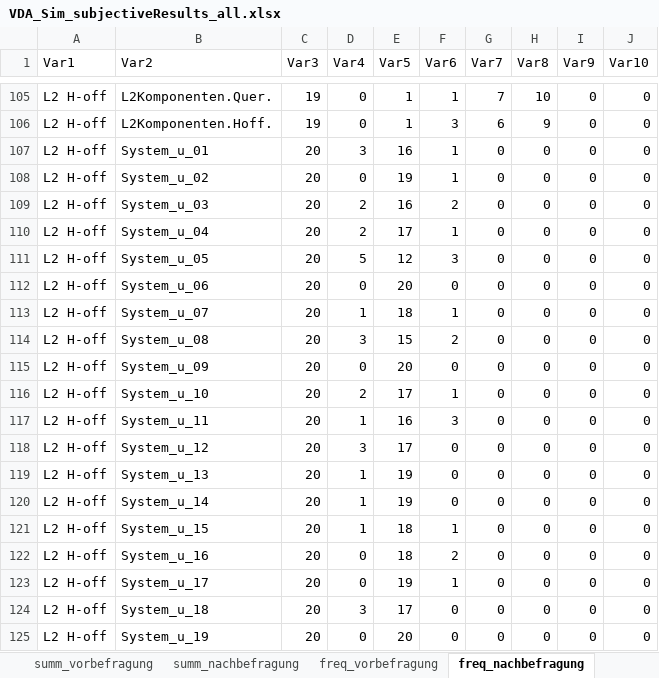
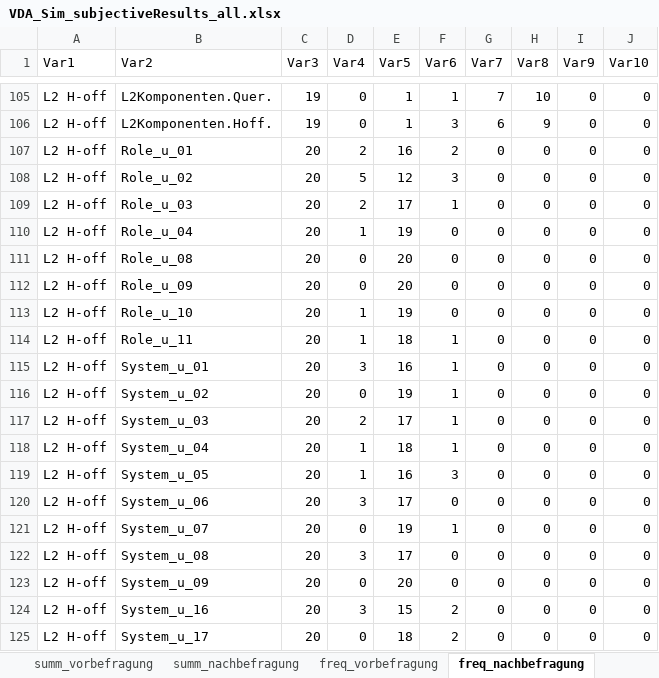
Before and after one commit to deikealbers/VDA_Sim, an Excel workbook: data/results/VDA_Sim_subjectiveResults_all.xlsx, sheet freq_nachbefragung, drawn as a sheet; only a part is shown, gaps mark what is left out; values as stored, in another font and other column widths than the file's, no borders; removed rows and columns are numbered as before the commit, all else as after; the diff covers the shown part only; the diff names each change by its address in the sheet, - before the commit and + after, or states it on an @@ line.

```diff
--- a/data/results/VDA_Sim_subjectiveResults_all.xlsx (sheet freq_nachbefragung)
+++ b/data/results/VDA_Sim_subjectiveResults_all.xlsx (sheet freq_nachbefragung)
+row 107: L2 H-off | Role_u_01 | 20 | 2 | 16 | 2 | 0 | 0 | 0 | 0
+row 108: L2 H-off | Role_u_02 | 20 | 5 | 12 | 3 | 0 | 0 | 0 | 0
+row 109: L2 H-off | Role_u_03 | 20 | 2 | 17 | 1 | 0 | 0 | 0 | 0
+row 110: L2 H-off | Role_u_04 | 20 | 1 | 19 | 0 | 0 | 0 | 0 | 0
+row 111: L2 H-off | Role_u_08 | 20 | 0 | 20 | 0 | 0 | 0 | 0 | 0
+row 112: L2 H-off | Role_u_09 | 20 | 0 | 20 | 0 | 0 | 0 | 0 | 0
+row 113: L2 H-off | Role_u_10 | 20 | 1 | 19 | 0 | 0 | 0 | 0 | 0
+row 114: L2 H-off | Role_u_11 | 20 | 1 | 18 | 1 | 0 | 0 | 0 | 0
-E117 (Var5): 16
+E117 (Var5): 17
-F117 (Var6): 2
+F117 (Var6): 1
-D118 (Var4): 2
+D118 (Var4): 1
-E118 (Var5): 17
+E118 (Var5): 18
-D119 (Var4): 5
+D119 (Var4): 1
-E119 (Var5): 12
+E119 (Var5): 16
-D120 (Var4): 0
+D120 (Var4): 3
-E120 (Var5): 20
+E120 (Var5): 17
-D121 (Var4): 1
+D121 (Var4): 0
-E121 (Var5): 18
+E121 (Var5): 19
-E122 (Var5): 15
+E122 (Var5): 17
-F122 (Var6): 2
+F122 (Var6): 0
-row 116: L2 H-off | System_u_10 | 20 | 2 | 17 | 1 | 0 | 0 | 0 | 0
-row 117: L2 H-off | System_u_11 | 20 | 1 | 16 | 3 | 0 | 0 | 0 | 0
-B124 (Var2): System_u_12
+B124 (Var2): System_u_16
-E124 (Var5): 17
+E124 (Var5): 15
-F124 (Var6): 0
+F124 (Var6): 2
-row 119: L2 H-off | System_u_13 | 20 | 1 | 19 | 0 | 0 | 0 | 0 | 0
-row 120: L2 H-off | System_u_14 | 20 | 1 | 19 | 0 | 0 | 0 | 0 | 0
-row 121: L2 H-off | System_u_15 | 20 | 1 | 18 | 1 | 0 | 0 | 0 | 0
-B125 (Var2): System_u_16
+B125 (Var2): System_u_17
-row 123: L2 H-off | System_u_17 | 20 | 0 | 19 | 1 | 0 | 0 | 0 | 0
-row 124: L2 H-off | System_u_18 | 20 | 3 | 17 | 0 | 0 | 0 | 0 | 0
-row 125: L2 H-off | System_u_19 | 20 | 0 | 20 | 0 | 0 | 0 | 0 | 0
```
Also changed, not shown: 16 added rows, 16 removed rows and 17 edited cells elsewhere in this sheet, sheet inferential_nachbefragung, sheet summ_nachbefragung, hidden cells, 11 other files.
